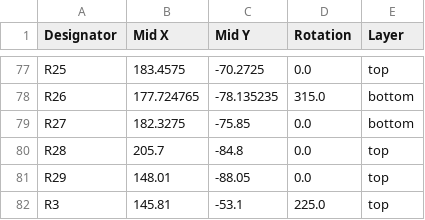
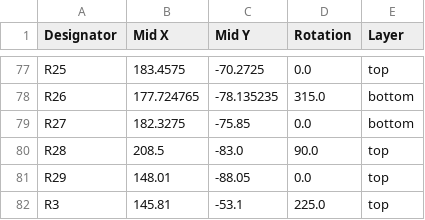
Before and after one commit to tmcit-ararobo-2026a/robo-con-for-Wi-Fi, a CSV file: PCB/robo-con-Wi-Fi/production/positions.csv, drawn as a sheet; only a part is shown, gaps mark what is left out.

```diff
--- a/PCB/robo-con-Wi-Fi/production/positions.csv
+++ b/PCB/robo-con-Wi-Fi/production/positions.csv
@@ -79,3 +79,3 @@ R26,177.724765,-78.135235,315.0,bottom
 R27,182.3275,-75.85,0.0,bottom
-R28,205.7,-84.8,0.0,top
+R28,208.5,-83.0,90.0,top
 R29,148.01,-88.05,0.0,top
```
Also changed, not shown: PCB/robo-con-Wi-Fi/production/designators.csv, 6 other files.
